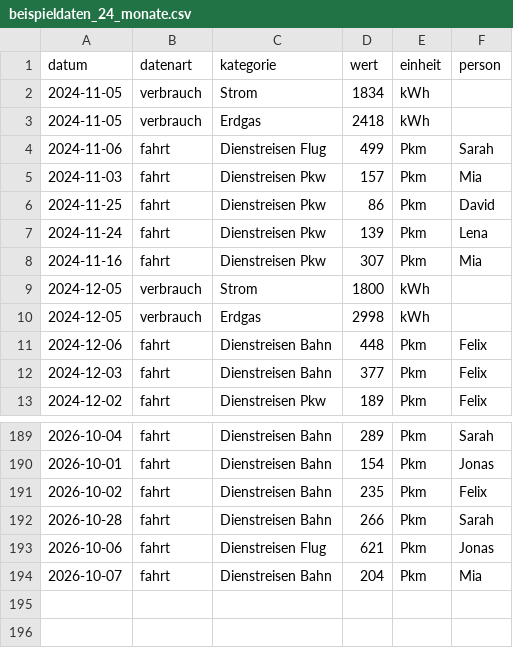
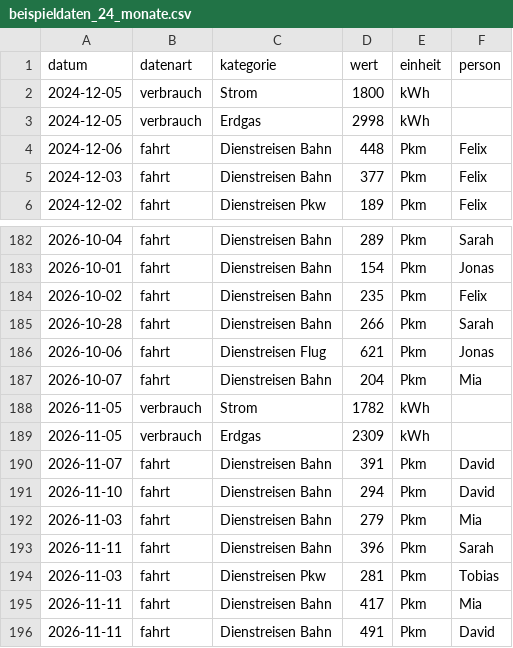
Before and after one commit to Lukasmau/nachhaltigkeits-kpi-dashboard, a CSV file: data/beispieldaten_24_monate.csv, drawn as a sheet; only a part is shown, gaps mark what is left out.

Commit message:
Aktueller Monat beim Start, Pfeile aus den Daten, Beispieldaten bis November 2026
- Übersicht startet im aktuellen Monat (kein Sprung mehr auf den Oktober)
- Vor-Pfeil wird am neuesten Monat in der Datenbank gesperrt (neuer Endpunkt GET /api/messungen/spaetester-monat, 2 Tests)
- Sparkline Größter Posten folgt der größten Kategorie des gewählten Monats
- Beispieldaten: Dezember 2024 bis November 2026, 195 Zeilen, Generator angepasst
- Erklärtext Quelle bei CO2e im Monat: Verweis auf Seite Faktoren
- README: Abschnitt Beispieldaten für die Demo

```diff
--- a/data/beispieldaten_24_monate.csv
+++ b/data/beispieldaten_24_monate.csv
@@ -1,9 +1,2 @@
 datum,datenart,kategorie,wert,einheit,person
-2024-11-05,verbrauch,Strom,1834,kWh,
-2024-11-05,verbrauch,Erdgas,2418,kWh,
-2024-11-06,fahrt,Dienstreisen Flug,499,Pkm,Sarah
-2024-11-03,fahrt,Dienstreisen Pkw,157,Pkm,Mia
-2024-11-25,fahrt,Dienstreisen Pkw,86,Pkm,David
-2024-11-24,fahrt,Dienstreisen Pkw,139,Pkm,Lena
-2024-11-16,fahrt,Dienstreisen Pkw,307,Pkm,Mia
 2024-12-05,verbrauch,Strom,1800,kWh,
@@ -194 +187,10 @@ datum,datenart,kategorie,wert,einheit,person
 2026-10-07,fahrt,Dienstreisen Bahn,204,Pkm,Mia
+2026-11-05,verbrauch,Strom,1782,kWh,
+2026-11-05,verbrauch,Erdgas,2309,kWh,
+2026-11-07,fahrt,Dienstreisen Bahn,391,Pkm,David
+2026-11-10,fahrt,Dienstreisen Bahn,294,Pkm,David
+2026-11-03,fahrt,Dienstreisen Bahn,279,Pkm,Mia
+2026-11-11,fahrt,Dienstreisen Bahn,396,Pkm,Sarah
+2026-11-03,fahrt,Dienstreisen Pkw,281,Pkm,Tobias
+2026-11-11,fahrt,Dienstreisen Bahn,417,Pkm,Mia
+2026-11-11,fahrt,Dienstreisen Bahn,491,Pkm,David
```
Also changed, not shown: 8 other files.
